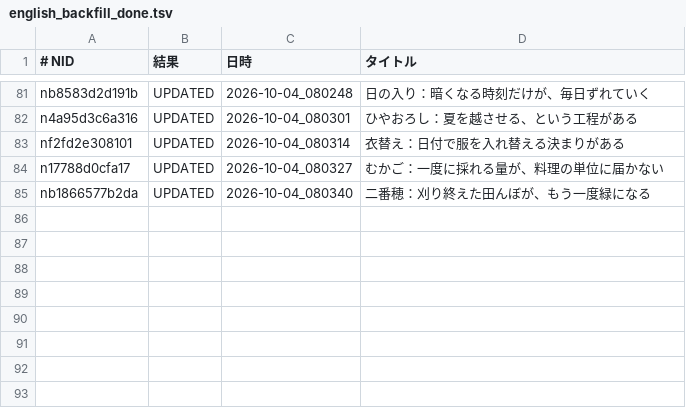
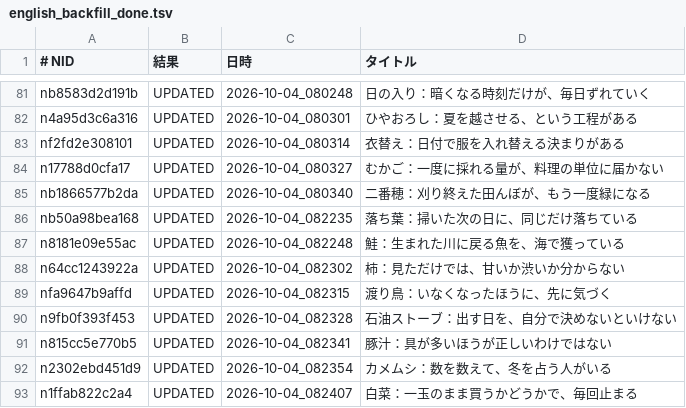
Before and after one commit to tyutyutakokaina81-netizen/agent-team, a TSV file: ops/english_backfill_done.tsv, drawn as a sheet; only a part is shown, gaps mark what is left out; the diff names each change by its address in the sheet, - before the commit and + after, or states it on an @@ line.

```diff
--- a/ops/english_backfill_done.tsv
+++ b/ops/english_backfill_done.tsv
+row 86: nb50a98bea168 | UPDATED | 2026-10-04_082235 | 落ち葉：掃いた次の日に、同じだけ落ちている
+row 87: n8181e09e55ac | UPDATED | 2026-10-04_082248 | 鮭：生まれた川に戻る魚を、海で獲っている
+row 88: n64cc1243922a | UPDATED | 2026-10-04_082302 | 柿：見ただけでは、甘いか渋いか分からない
+row 89: nfa9647b9affd | UPDATED | 2026-10-04_082315 | 渡り鳥：いなくなったほうに、先に気づく
+row 90: n9fb0f393f453 | UPDATED | 2026-10-04_082328 | 石油ストーブ：出す日を、自分で決めないといけない
+row 91: n815cc5e770b5 | UPDATED | 2026-10-04_082341 | 豚汁：具が多いほうが正しいわけではない
+row 92: n2302ebd451d9 | UPDATED | 2026-10-04_082354 | カメムシ：数を数えて、冬を占う人がいる
+row 93: n1ffab822c2a4 | UPDATED | 2026-10-04_082407 | 白菜：一玉のまま買うかどうかで、毎回止まる
```
Also changed, not shown: ops/english_backfill_todo.tsv, ops/follow_backfill_done.tsv, 17 other files.
